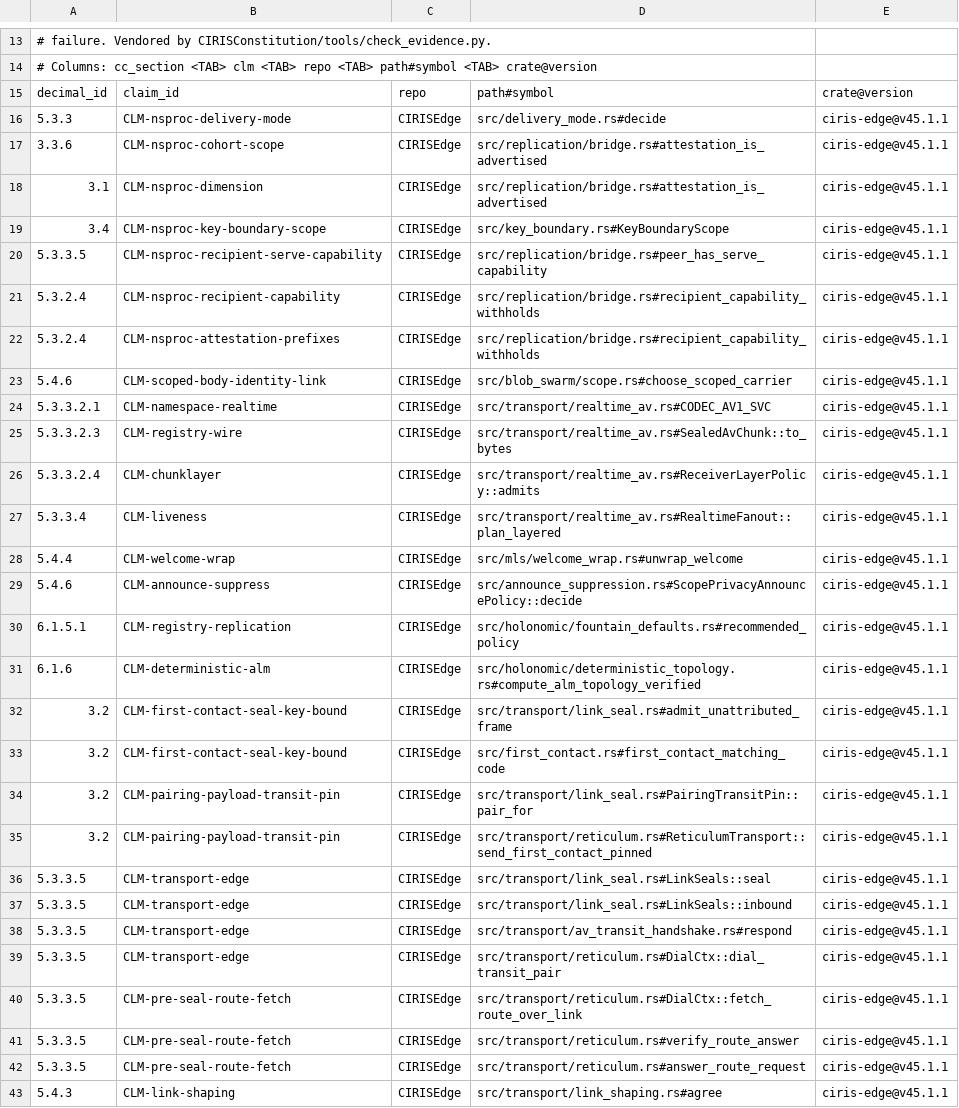
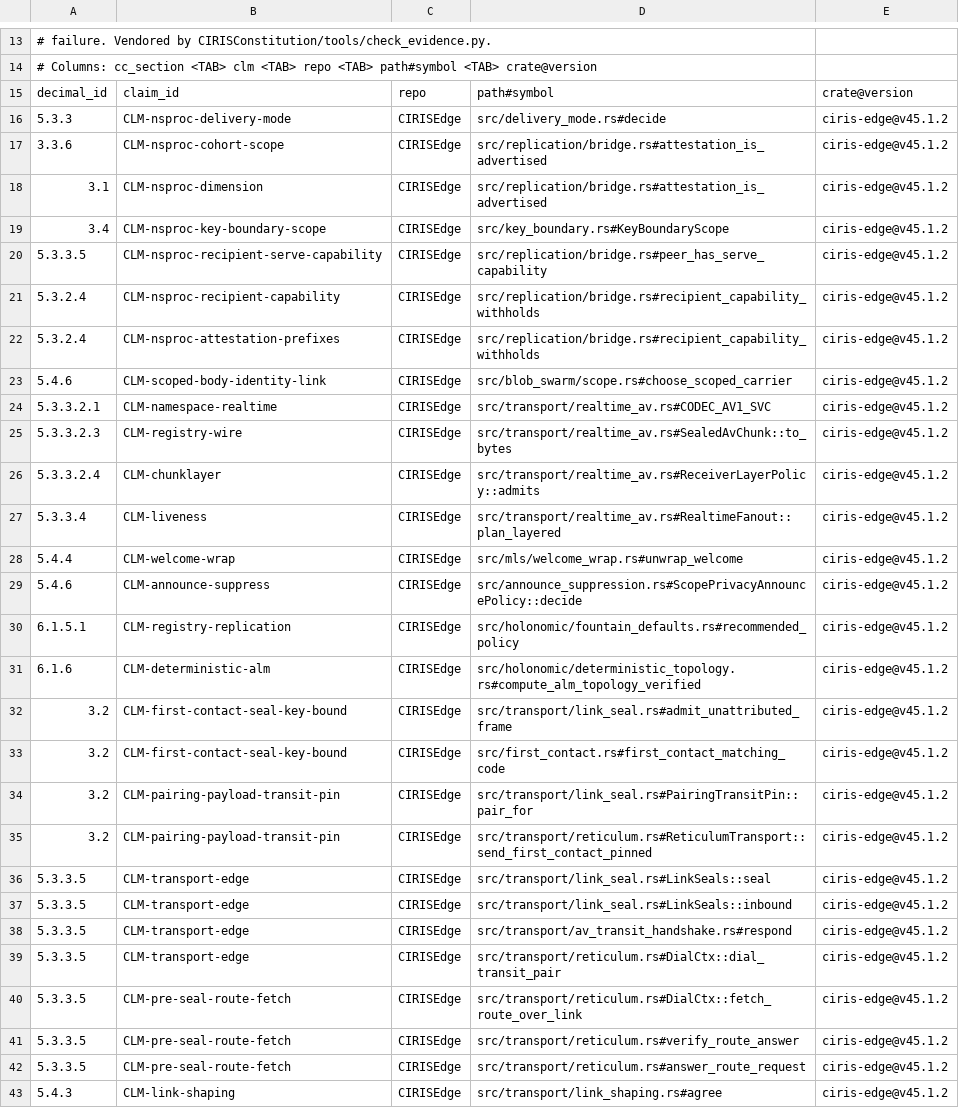
Before and after one commit to CIRISAI/CIRISEdge, a TSV file: evidence/CIRISEdge.cc_impl.tsv, drawn as a sheet; only a part is shown, gaps mark what is left out; the diff covers the shown part only; the diff names each change by its address in the sheet, - before the commit and + after, or states it on an @@ line.

```diff
--- a/evidence/CIRISEdge.cc_impl.tsv
+++ b/evidence/CIRISEdge.cc_impl.tsv
-E16:E43: ciris-edge@v45.1.1
+E16:E43: ciris-edge@v45.1.2
```
Also changed, not shown: 23 edited cells elsewhere in this file, 6 other files.
